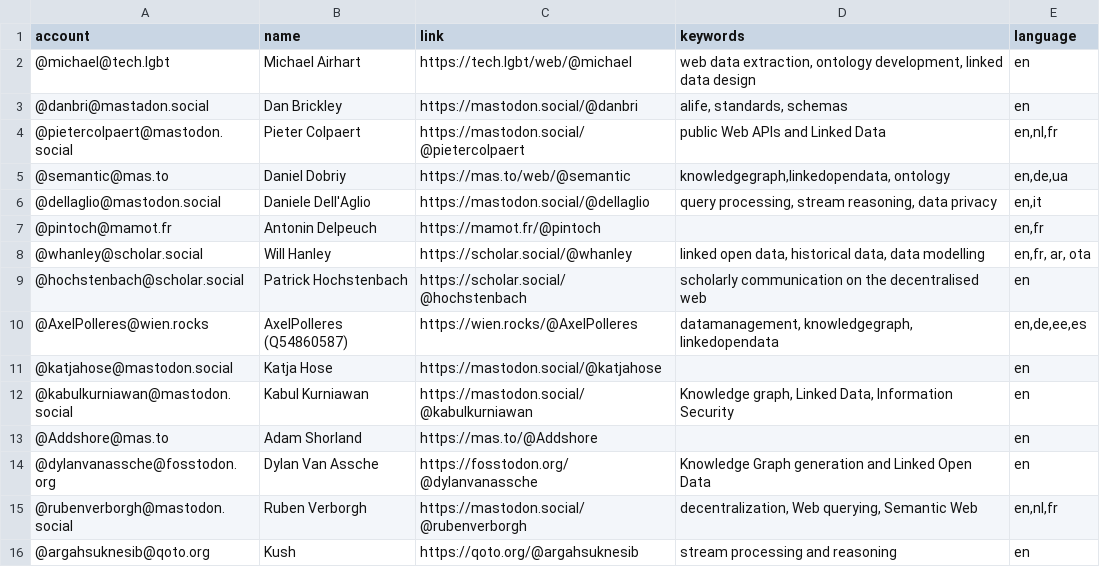
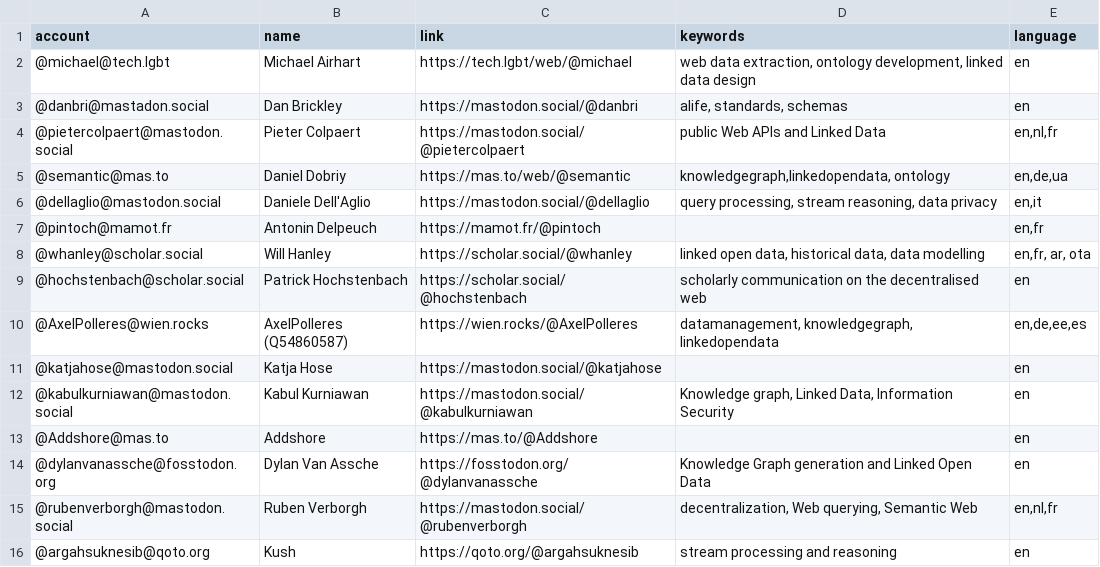
Before and after one commit to semantisch/SemanticWeb, a CSV file: resources/users.csv, drawn as a sheet.

Commit message:
Update users.csv

```diff
--- a/resources/users.csv
+++ b/resources/users.csv
@@ -12,3 +12,3 @@ account,name,link,keywords,language
 @kabulkurniawan@mastodon.social,Kabul Kurniawan,https://mastodon.social/@kabulkurniawan,"Knowledge graph, Linked Data, Information Security",en
-@Addshore@mas.to,Adam Shorland,https://mas.to/@Addshore,"",en
+@Addshore@mas.to,Addshore,https://mas.to/@Addshore,"",en
 @dylanvanassche@fosstodon.org,Dylan Van Assche,https://fosstodon.org/@dylanvanassche,"Knowledge Graph generation and Linked Open Data",en
```
